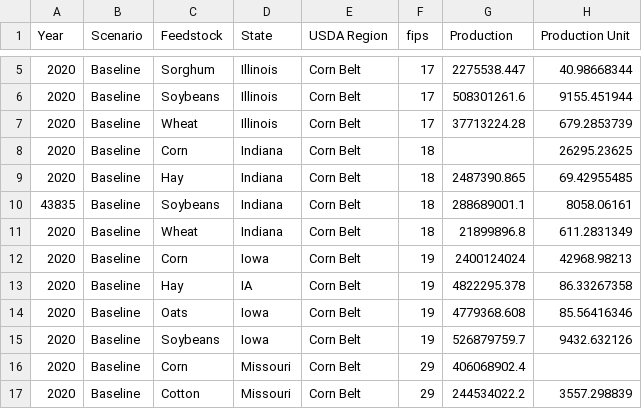
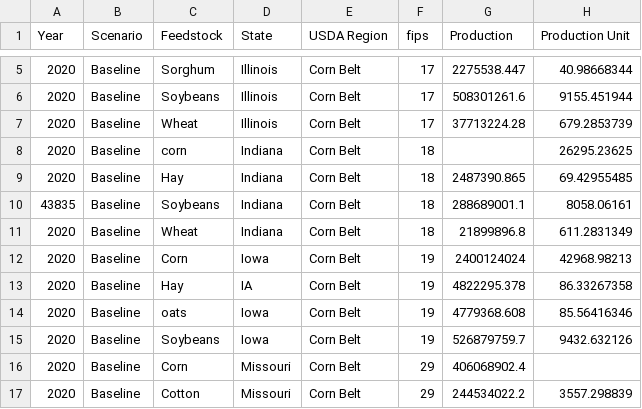
Before and after one commit to yongsujin/brc-tutorial, a CSV file: tutorial_problem_dataset.csv, drawn as a sheet; only a part is shown, gaps mark what is left out; the diff names each change by its address in the sheet, - before the commit and + after, or states it on an @@ line.

Commit message:
Update tutorial_problem_dataset.csv

```diff
--- a/tutorial_problem_dataset.csv
+++ b/tutorial_problem_dataset.csv
-C8 (Feedstock): Corn
+C8 (Feedstock): corn
-C14 (Feedstock): Oats
+C14 (Feedstock): oats
```
